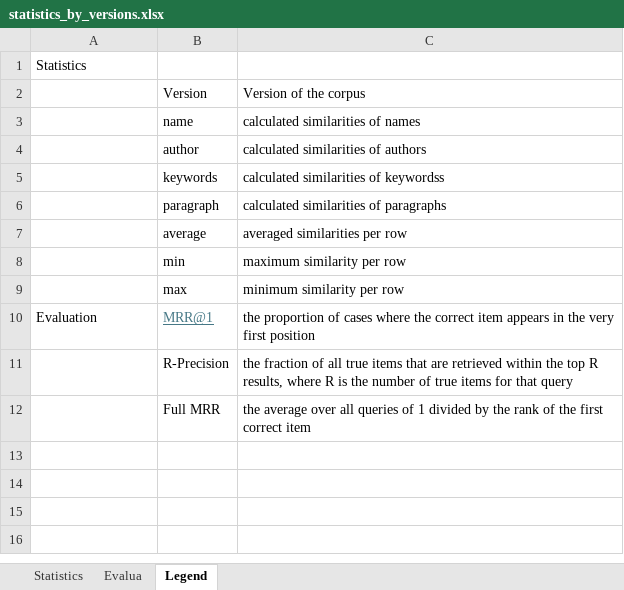
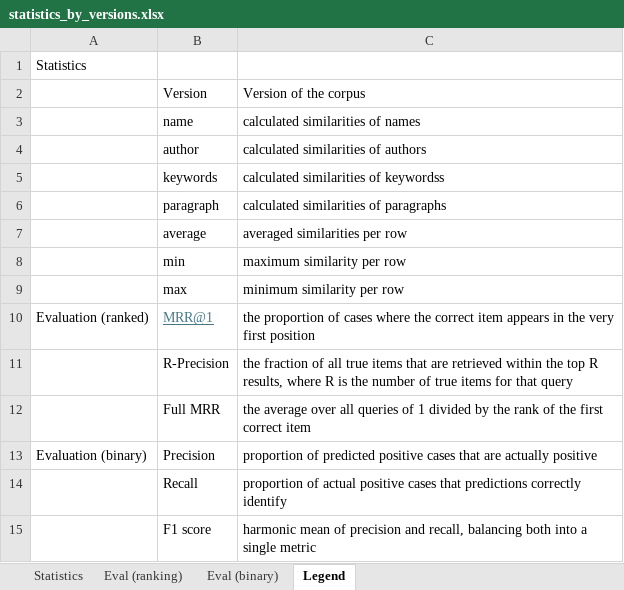
Before and after one commit to jelenadjuric01/Software-Disambiguation, an Excel workbook: statistics_by_versions.xlsx, sheet Legend, drawn as a sheet; values as stored, in another font and other column widths than the file's, no borders; the diff names each change by its address in the sheet, - before the commit and + after, or states it on an @@ line.

Commit message:
Turned problem into binary classification

```diff
--- a/statistics_by_versions.xlsx (sheet Legend)
+++ b/statistics_by_versions.xlsx (sheet Legend)
-sheet tab: Evalua
+sheet tab: Eval (ranking)
+sheet tab: Eval (binary)
-A10: Evaluation
+A10: Evaluation (ranked)
+row 13: Evaluation (binary) | Precision | proportion of predicted positive cases that are actually positive
+row 14:  | Recall | proportion of actual positive cases that predictions correctly identify
+row 15:  | F1 score | harmonic mean of precision and recall, balancing both into a single metric
```
Also changed, not shown: 14 other files.
